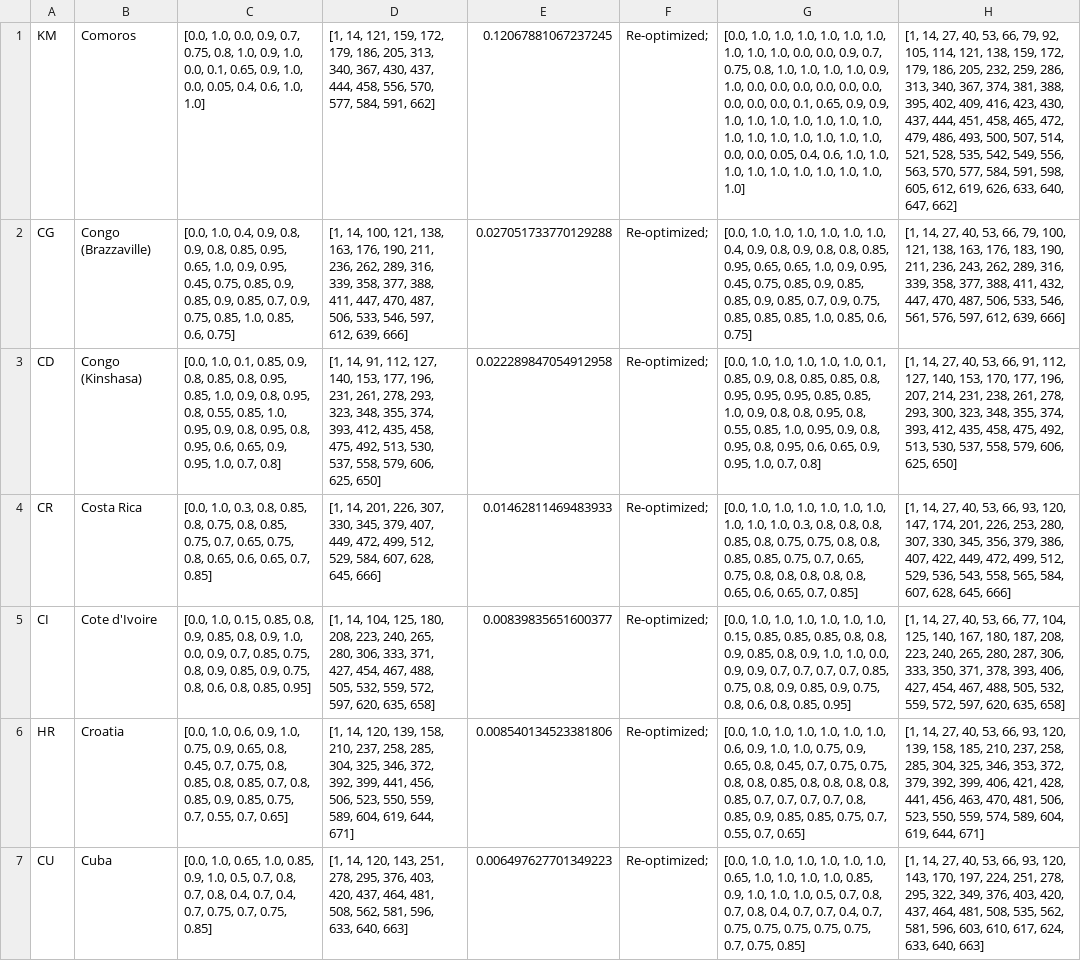
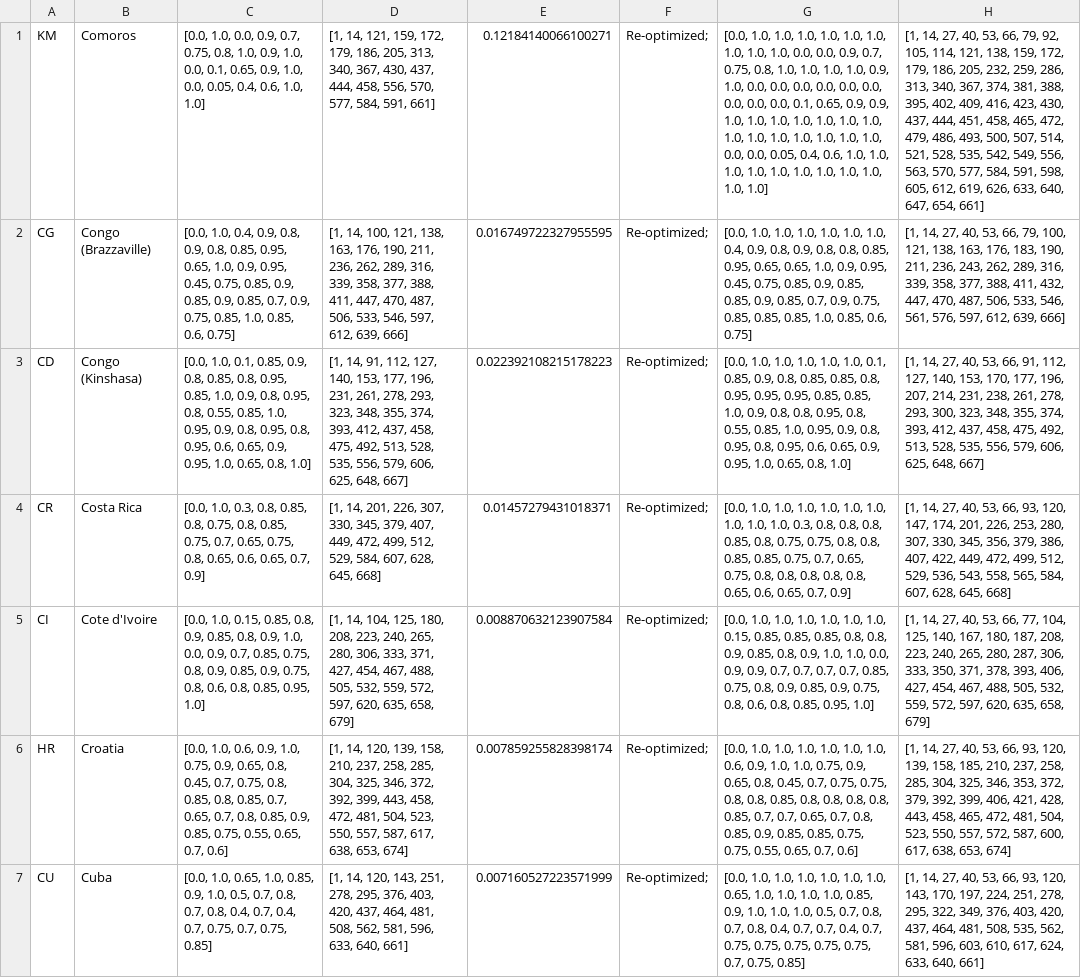
Before and after one commit to BlueBrain/covid-19-find, a CSV file: api/covid19find/simulation/results/dbx_2long.csv, drawn as a sheet; only a part is shown; the diff covers the shown part only; the diff names each change by its address in the sheet, - before the commit and + after, or states it on an @@ line.

```diff
--- a/api/covid19find/simulation/results/dbx_2long.csv
+++ b/api/covid19find/simulation/results/dbx_2long.csv
-D1: …584, 591, 662]
+D1: …584, 591, 661]
-E1: 0.12067881067237245
+E1: 0.12184140066100271
-G1: …1.0, 1.0, 1.0]
+G1: …1.0, 1.0, 1.0, 1.0]
-H1: …640, 647, 662]
+H1: …640, 647, 654, 661]
-E2: 0.027051733770129288
+E2: 0.016749722327955595
-C3: …0.95, 1.0, 0.7, 0.8]
+C3: …0.95, 1.0, 0.65, 0.8, 1.0]
-D3: …393, 412, 435, 458, 475, 492, 513, 530, 537, 558, 579, 606, 625, 650]
+D3: …393, 412, 437, 458, 475, 492, 513, 528, 535, 556, 579, 606, 625, 648, 667]
-E3: 0.022289847054912958
+E3: 0.022392108215178223
-G3: …0.95, 1.0, 0.7, 0.8]
+G3: …0.95, 1.0, 0.65, 0.8, 1.0]
-H3: …393, 412, 435, 458, 475, 492, 513, 530, 537, 558, 579, 606, 625, 650]
+H3: …393, 412, 437, 458, 475, 492, 513, 528, 535, 556, 579, 606, 625, 648, 667]
-C4: …0.65, 0.7, 0.85]
+C4: …0.65, 0.7, 0.9]
-D4: …628, 645, 666]
+D4: …628, 645, 668]
-E4: 0.01462811469483933
+E4: 0.01457279431018371
-G4: …0.65, 0.7, 0.85]
+G4: …0.65, 0.7, 0.9]
-H4: …628, 645, 666]
+H4: …628, 645, 668]
-C5: …0.8, 0.85, 0.95]
+C5: …0.8, 0.85, 0.95, 1.0]
-D5: …620, 635, 658]
+D5: …620, 635, 658, 679]
-E5: 0.00839835651600377
+E5: 0.008870632123907584
-G5: …0.8, 0.85, 0.95]
+G5: …0.8, 0.85, 0.95, 1.0]
-H5: …620, 635, 658]
+H5: …620, 635, 658, 679]
-C6: …0.85, 0.7, 0.8, 0.85, 0.9, 0.85, 0.75, 0.7, 0.55, 0.7, 0.65]
+C6: …0.85, 0.7, 0.65, 0.7, 0.8, 0.85, 0.9, 0.85, 0.75, 0.55, 0.65, 0.7, 0.6]
-D6: …392, 399, 441, 456, 506, 523, 550, 559, 589, 604, 619, 644, 671]
+D6: …392, 399, 443, 458, 472, 481, 504, 523, 550, 557, 587, 617, 638, 653, 674]
-E6: 0.008540134523381806
+E6: 0.007859255828398174
-G6: …0.7, 0.7, 0.7, 0.7, 0.8, 0.85, 0.9, 0.85, 0.85, 0.75, 0.7, 0.55, 0.7, 0.65]
+G6: …0.7, 0.7, 0.65, 0.7, 0.8, 0.85, 0.9, 0.85, 0.85, 0.75, 0.75, 0.55, 0.65, 0.7, 0.6]
-H6: …421, 428, 441, 456, 463, 470, 481, 506, 523, 550, 559, 574, 589, 604, 619, 644, 671]
+H6: …421, 428, 443, 458, 465, 472, 481, 504, 523, 550, 557, 572, 587, 600, 617, 638, 653, 674]
-D7: …633, 640, 663]
+D7: …633, 640, 661]
-E7: 0.006497627701349223
+E7: 0.007160527223571999
-H7: …633, 640, 663]
+H7: …633, 640, 661]
```
Also changed, not shown: 49 edited cells elsewhere in this file, api/covid19find/simulation/db1.csv, api/covid19find/simulation/db1_long.csv, 27 other files.
